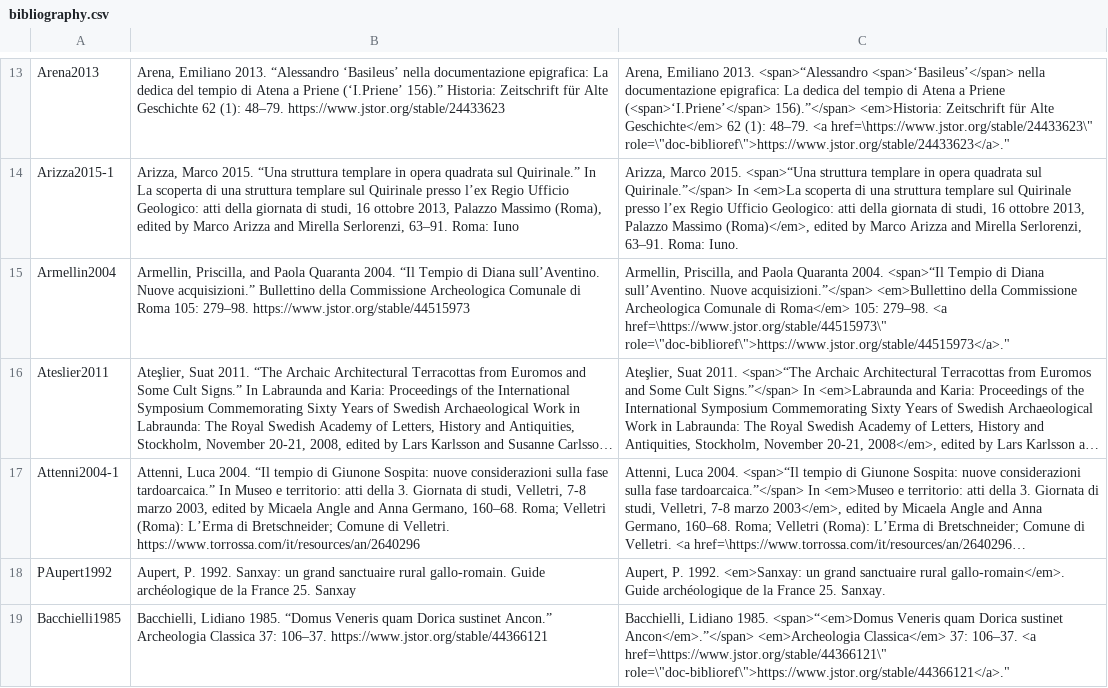
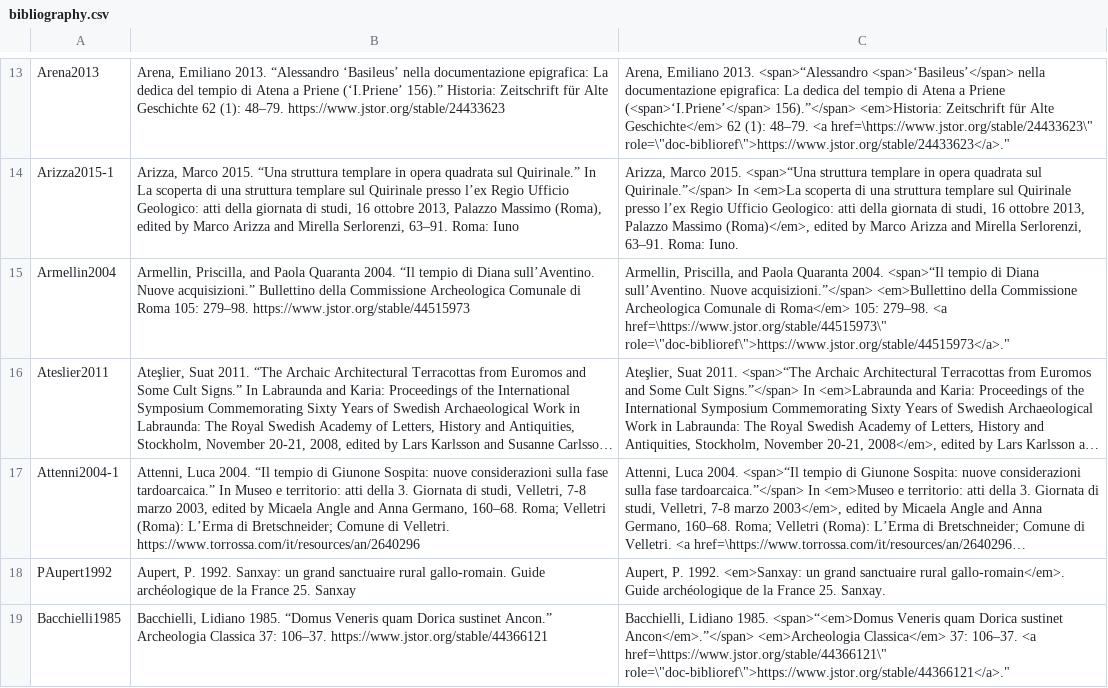
Before and after one commit to Jmuccigr/temples, a CSV file: bibliography.csv, drawn as a sheet; only a part is shown, gaps mark what is left out; long unchanged cells end in …; the diff covers the shown part only; the diff names each change by its address in the sheet, - before the commit and + after, or states it on an @@ line.

```diff
--- a/bibliography.csv
+++ b/bibliography.csv
-B15: …2004. “Il Tempio di Diana…
+B15: …2004. “Il tempio di Diana…
-C15: …2004. <span>“Il Tempio di Diana…
+C15: …2004. <span>“Il tempio di Diana…
```
Also changed, not shown: 15 edited cells elsewhere in this file, 1 other file.
